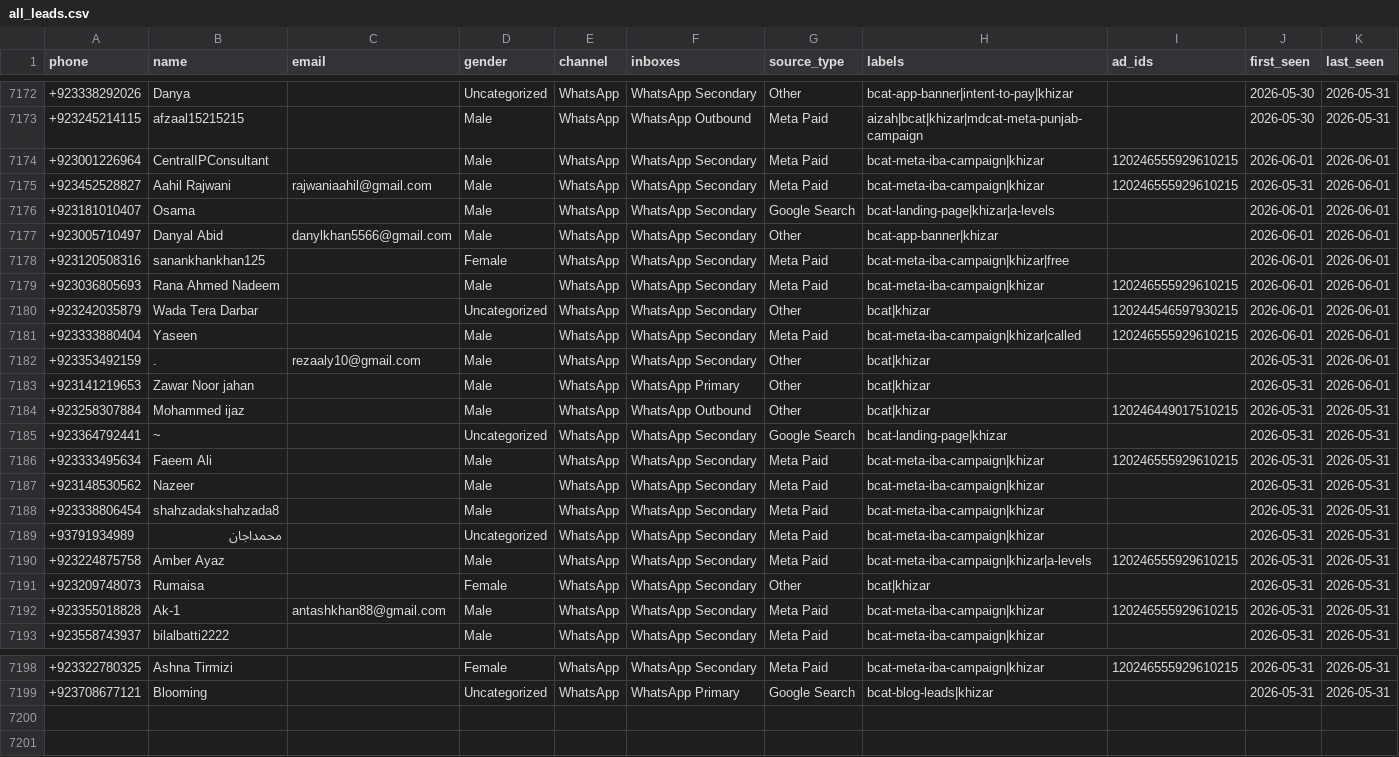
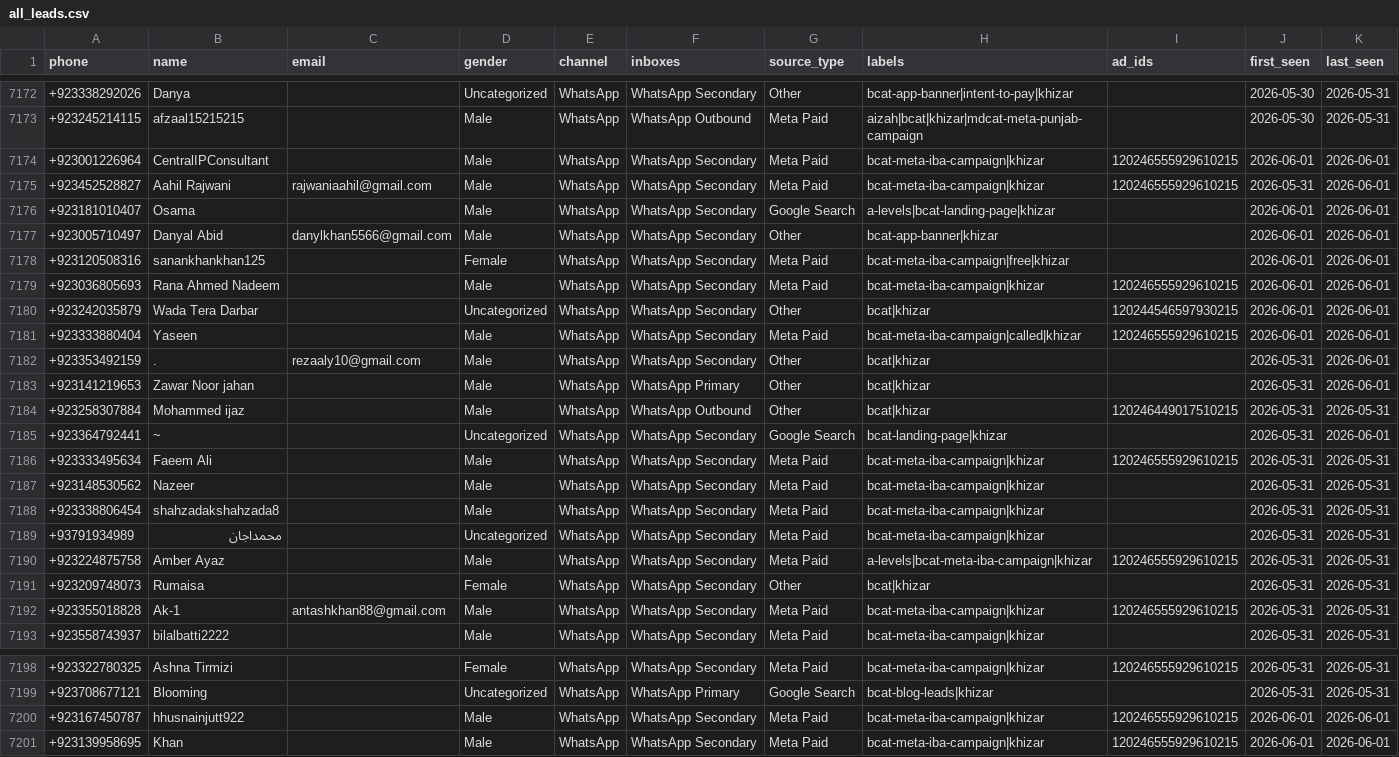
Before and after one commit to HanifaElahi/Chatwoot-Leads-Count-Pull-AY2026, a CSV file: summary/bcat/all_leads.csv, drawn as a sheet; only a part is shown, gaps mark what is left out.

```diff
--- a/summary/bcat/all_leads.csv
+++ b/summary/bcat/all_leads.csv
@@ -7175,8 +7175,8 @@ phone,name,email,gender,channel,inboxes,source_type,labels,ad_ids,first_seen,las
 +923452528827,Aahil Rajwani,rajwaniaahil@gmail.com,Male,WhatsApp,WhatsApp Secondary,Meta Paid,bcat-meta-iba-campaign|khizar,120246555929610215,2026-05-31,2026-06-01
-+923181010407,Osama,,Male,WhatsApp,WhatsApp Secondary,Google Search,bcat-landing-page|khizar|a-levels,,2026-06-01,2026-06-01
++923181010407,Osama,,Male,WhatsApp,WhatsApp Secondary,Google Search,a-levels|bcat-landing-page|khizar,,2026-06-01,2026-06-01
 +923005710497,Danyal Abid,danylkhan5566@gmail.com,Male,WhatsApp,WhatsApp Secondary,Other,bcat-app-banner|khizar,,2026-06-01,2026-06-01
-+923120508316,sanankhankhan125,,Female,WhatsApp,WhatsApp Secondary,Meta Paid,bcat-meta-iba-campaign|khizar|free,,2026-06-01,2026-06-01
++923120508316,sanankhankhan125,,Female,WhatsApp,WhatsApp Secondary,Meta Paid,bcat-meta-iba-campaign|free|khizar,,2026-06-01,2026-06-01
 +923036805693,Rana Ahmed Nadeem,,Male,WhatsApp,WhatsApp Secondary,Meta Paid,bcat-meta-iba-campaign|khizar,120246555929610215,2026-06-01,2026-06-01
 +923242035879,Wada Tera Darbar,,Uncategorized,WhatsApp,WhatsApp Secondary,Other,bcat|khizar,120244546597930215,2026-06-01,2026-06-01
-+923333880404,Yaseen,,Male,WhatsApp,WhatsApp Secondary,Meta Paid,bcat-meta-iba-campaign|khizar|called,120246555929610215,2026-06-01,2026-06-01
++923333880404,Yaseen,,Male,WhatsApp,WhatsApp Secondary,Meta Paid,bcat-meta-iba-campaign|called|khizar,120246555929610215,2026-06-01,2026-06-01
 +923353492159,.,rezaaly10@gmail.com,Male,WhatsApp,WhatsApp Secondary,Other,bcat|khizar,,2026-05-31,2026-06-01
@@ -7184,3 +7184,3 @@ phone,name,email,gender,channel,inboxes,source_type,labels,ad_ids,first_seen,las
 +923258307884,Mohammed ijaz,,Male,WhatsApp,WhatsApp Outbound,Other,bcat|khizar,120246449017510215,2026-05-31,2026-05-31
-+923364792441,~,,Uncategorized,WhatsApp,WhatsApp Secondary,Google Search,bcat-landing-page|khizar,,2026-05-31,2026-05-31
++923364792441,~,,Uncategorized,WhatsApp,WhatsApp Secondary,Google Search,bcat-landing-page|khizar,,2026-05-31,2026-06-01
 +923333495634,Faeem Ali,,Male,WhatsApp,WhatsApp Secondary,Meta Paid,bcat-meta-iba-campaign|khizar,120246555929610215,2026-05-31,2026-05-31
@@ -7189,3 +7189,3 @@ phone,name,email,gender,channel,inboxes,source_type,labels,ad_ids,first_seen,las
 +93791934989,محمداجان,,Uncategorized,WhatsApp,WhatsApp Secondary,Meta Paid,bcat-meta-iba-campaign|khizar,,2026-05-31,2026-05-31
-+923224875758,Amber Ayaz,,Male,WhatsApp,WhatsApp Secondary,Meta Paid,bcat-meta-iba-campaign|khizar|a-levels,120246555929610215,2026-05-31,2026-05-31
++923224875758,Amber Ayaz,,Male,WhatsApp,WhatsApp Secondary,Meta Paid,a-levels|bcat-meta-iba-campaign|khizar,120246555929610215,2026-05-31,2026-05-31
 +923209748073,Rumaisa,,Female,WhatsApp,WhatsApp Secondary,Other,bcat|khizar,,2026-05-31,2026-05-31
@@ -7199 +7199,3 @@ phone,name,email,gender,channel,inboxes,source_type,labels,ad_ids,first_seen,las
 +923708677121,Blooming,,Uncategorized,WhatsApp,WhatsApp Primary,Google Search,bcat-blog-leads|khizar,,2026-05-31,2026-05-31
++923167450787,hhusnainjutt922,,Male,WhatsApp,WhatsApp Secondary,Meta Paid,bcat-meta-iba-campaign|khizar,120246555929610215,2026-06-01,2026-06-01
++923139958695,Khan,,Male,WhatsApp,WhatsApp Secondary,Meta Paid,bcat-meta-iba-campaign|khizar,120246555929610215,2026-06-01,2026-06-01
```
Also changed, not shown: 2 other files.
